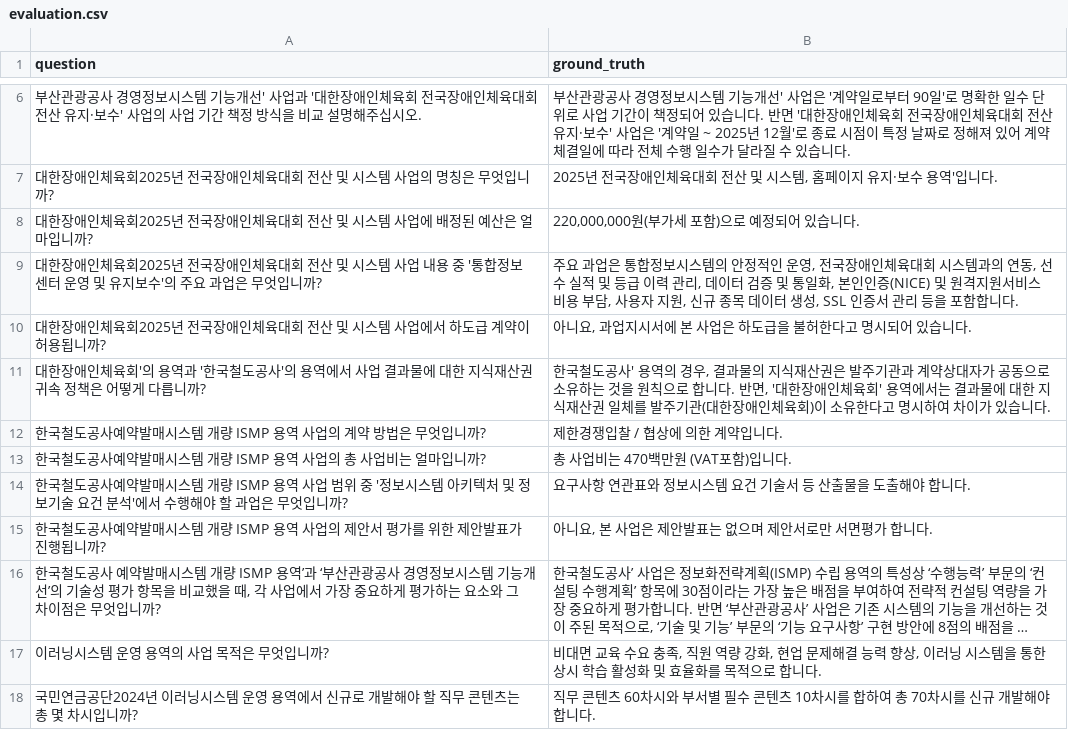
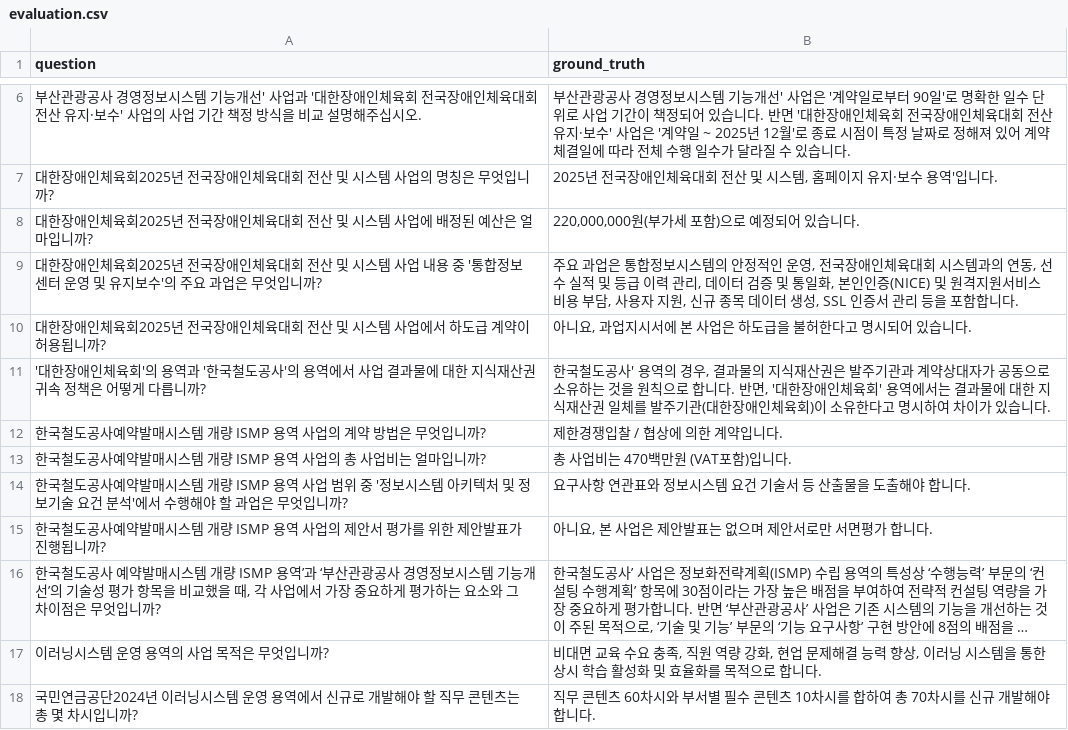
Before and after one commit to godori0322/rfp_rag_project_team4, a CSV file: data/evaluation.csv, drawn as a sheet; only a part is shown, gaps mark what is left out; long unchanged cells end in ….

Commit message:
grammer changes

```diff
--- a/data/evaluation.csv
+++ b/data/evaluation.csv
@@ -10,3 +10,3 @@ question,ground_truth
 대한장애인체육회2025년 전국장애인체육대회 전산 및 시스템 사업에서 하도급 계약이 허용됩니까?,"아니요, 과업지시서에 본 사업은 하도급을 불허한다고 명시되어 있습니다."
-대한장애인체육회'의 용역과 '한국철도공사'의 용역에서 사업 결과물에 대한 지식재산권 귀속 정책은 어떻게 다릅니까?,"한국철도공사' 용역의 경우, 결과물의 지식재산권은 발주기관과 계약상대자가 공동으로 소유하는 것을 원칙으로 합니다. 반면, '대한장애인체육회' 용역에서는 결과물에 대한 지식재산권 일체를 발주기관(대한장애인체육회)이 소유한다고 명시하여 차이가 있습니다."
+'대한장애인체육회'의 용역과 '한국철도공사'의 용역에서 사업 결과물에 대한 지식재산권 귀속 정책은 어떻게 다릅니까?,"한국철도공사' 용역의 경우, 결과물의 지식재산권은 발주기관과 계약상대자가 공동으로 소유하는 것을 원칙으로 합니다. 반면, '대한장애인체육회' 용역에서는 결과물에 대한 지식재산권 일체를 발주기관(대한장애인체육회)이 소유한다고 명시하여 차이가 있습니다."
 한국철도공사예약발매시스템 개량 ISMP 용역 사업의 계약 방법은 무엇입니까?,제한경쟁입찰 / 협상에 의한 계약입니다.
```
